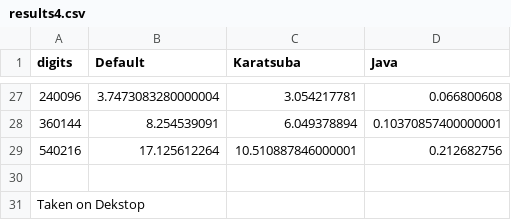
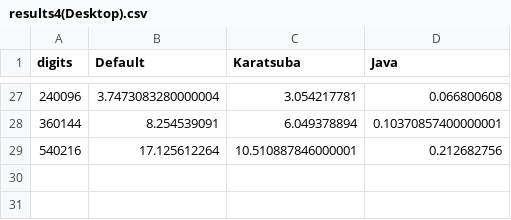
Before and after one commit to LittleTealeaf/CSC-215-Program-P1, a CSV file: results4(Desktop).csv (was results4.csv), drawn as a sheet; only a part is shown, gaps mark what is left out; the diff names each change by its address in the sheet, - before the commit and + after, or states it on an @@ line.

Commit message:
Renamed Results

```diff
--- a/results4.csv
+++ b/results4(Desktop).csv
-row 30: (empty)
-row 31: Taken on Dekstop
```
Also changed, not shown: results3(Laptop).csv.
